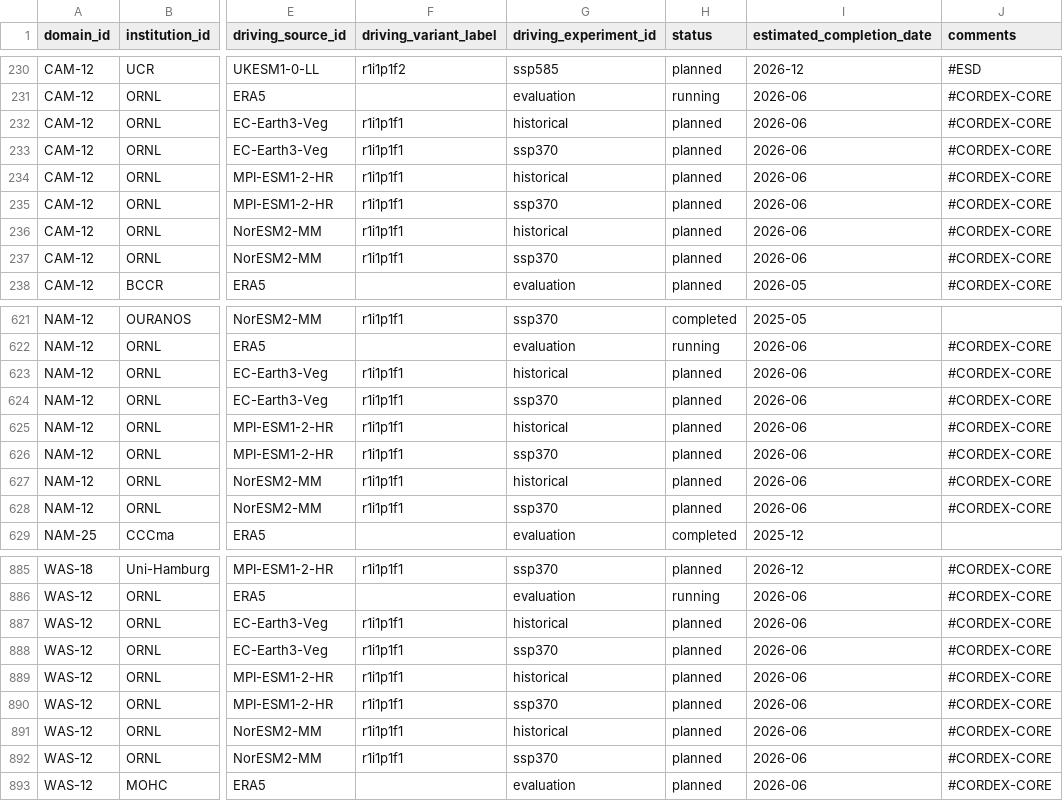
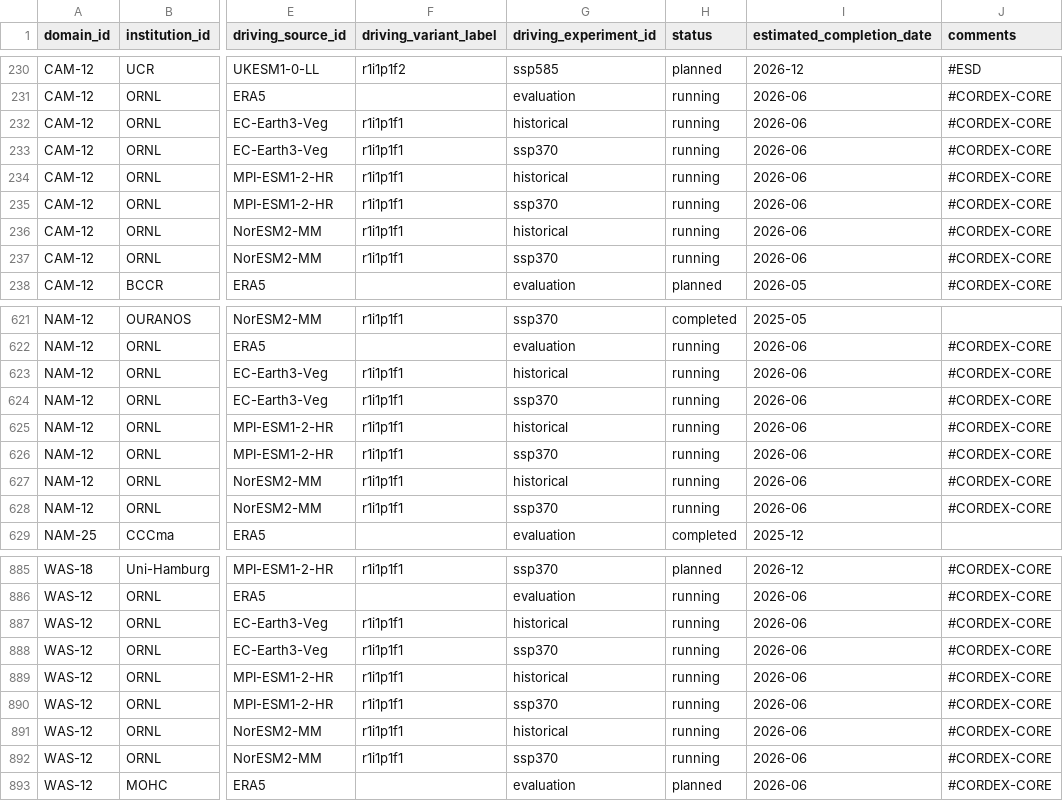
Before and after one commit to WCRP-CORDEX/simulation-status, a CSV file: CMIP6_downscaling_plans.csv, drawn as a sheet; only a part is shown, gaps mark what is left out; the diff covers the shown part only; the diff names each change by its address in the sheet, - before the commit and + after, or states it on an @@ line.

Commit message:
Several updates for cordex-core
Via e-mail and see also #149 #150 #136 and https://github.com/WCRP-CORDEX/cordex-cmip6-cv/issues/340

```diff
--- a/CMIP6_downscaling_plans.csv
+++ b/CMIP6_downscaling_plans.csv
-H232:H237 (status): planned
+H232:H237 (status): running
-H623:H628 (status): planned
+H623:H628 (status): running
-H887:H892 (status): planned
+H887:H892 (status): running
```
Also changed, not shown: 4 edited cells elsewhere in this file, 4 other files.
